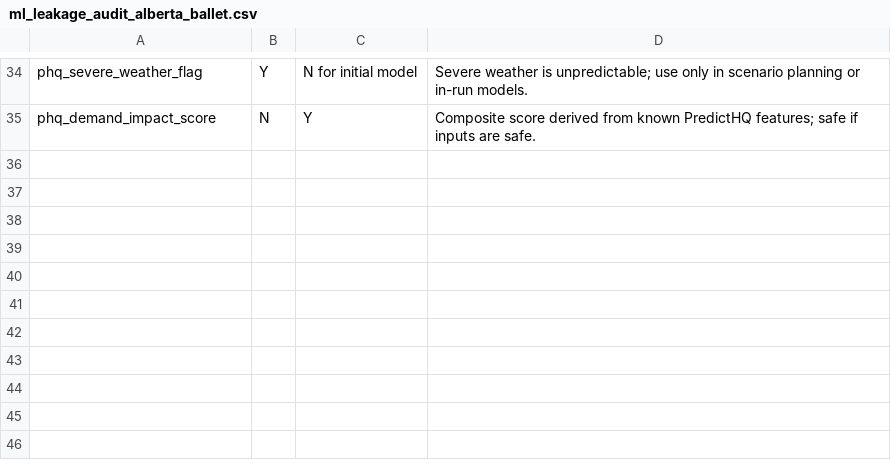
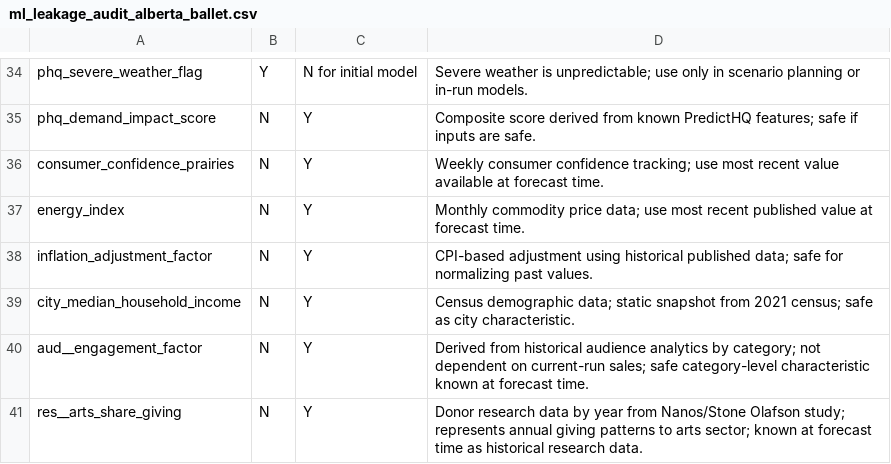
Before and after one commit to chrisrobingeorge-ai/alberta_ballet_title_scoring_app.py, a CSV file: config/ml_leakage_audit_alberta_ballet.csv, drawn as a sheet; only a part is shown, gaps mark what is left out.

```diff
--- a/config/ml_leakage_audit_alberta_ballet.csv
+++ b/config/ml_leakage_audit_alberta_ballet.csv
@@ -35 +35,7 @@ phq_severe_weather_flag,Y,N for initial model,Severe weather is unpredictable; u
 phq_demand_impact_score,N,Y,Composite score derived from known PredictHQ features; safe if inputs are safe.
+consumer_confidence_prairies,N,Y,Weekly consumer confidence tracking; use most recent value available at forecast time.
+energy_index,N,Y,Monthly commodity price data; use most recent published value at forecast time.
+inflation_adjustment_factor,N,Y,CPI-based adjustment using historical published data; safe for normalizing past values.
+city_median_household_income,N,Y,Census demographic data; static snapshot from 2021 census; safe as city characteristic.
+aud__engagement_factor,N,Y,Derived from historical audience analytics by category; not dependent on current-run sales; safe category-level characteristic known at forecast time.
+res__arts_share_giving,N,Y,Donor research data by year from Nanos/Stone Olafson study; represents annual giving patterns to arts sector; known at forecast time as historical research data.
```
Also changed, not shown: config/ml_feature_inventory_alberta_ballet.csv, data/productions/history_city_sales - combined.csv, 18 other files.
